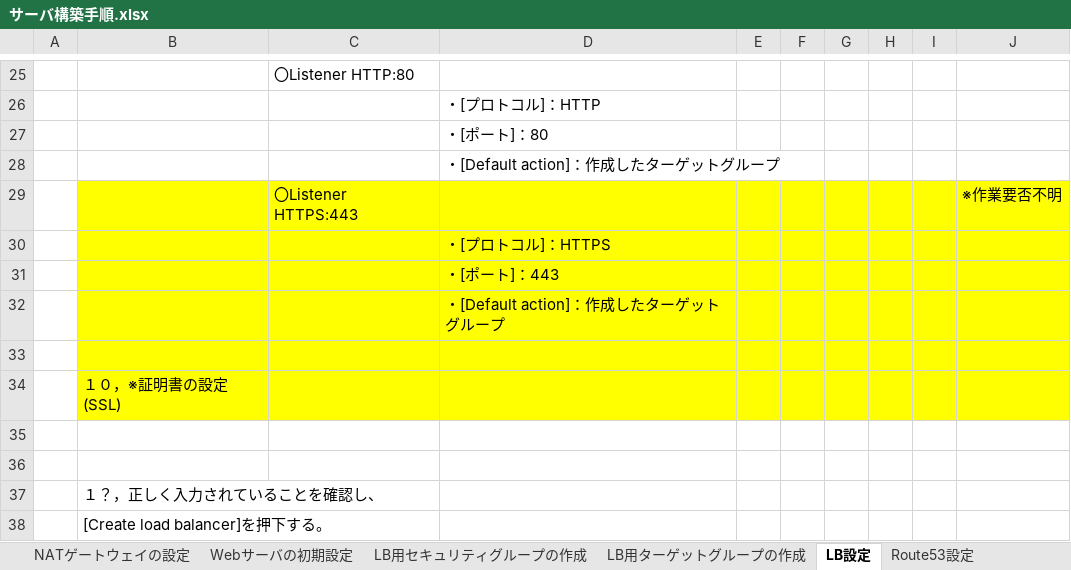
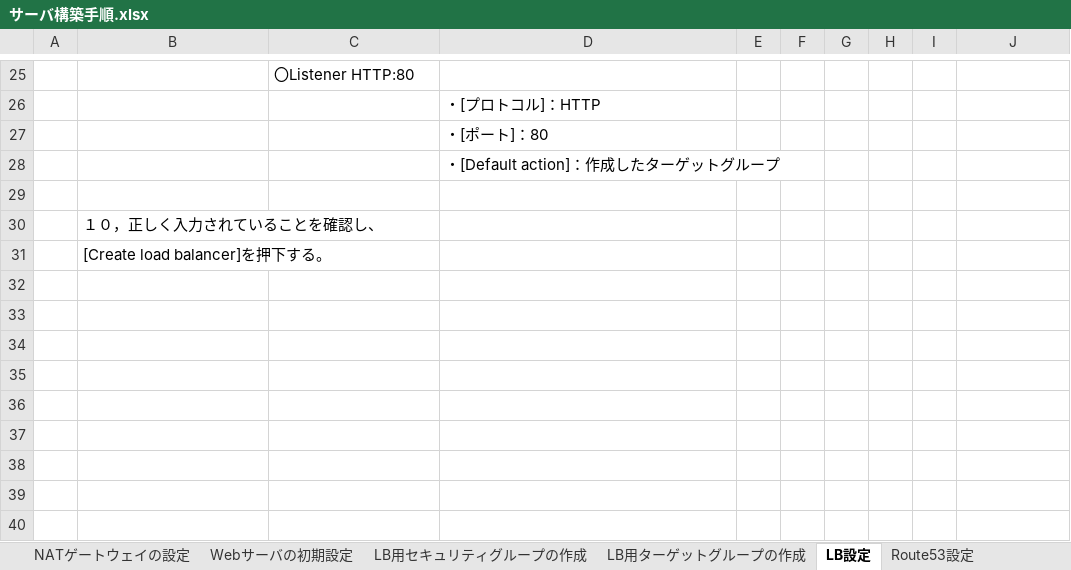
Before and after one commit to Komtn/infra_kenshu, an Excel workbook: サーバ構築手順.xlsx, sheet LB設定, drawn as a sheet; only a part is shown, gaps mark what is left out; values as stored, in another font and other column widths than the file's, no borders; charts and pictures not drawn; removed rows and columns are numbered as before the commit, all else as after; the diff names each change by its address in the sheet, - before the commit and + after, or states it on an @@ line.

```diff
--- a/サーバ構築手順.xlsx (sheet LB設定)
+++ b/サーバ構築手順.xlsx (sheet LB設定)
-row 29:  |  | 〇Listener HTTPS:443 |  |  |  |  |  |  | ※作業要否不明
-row 30:  |  |  | ・[プロトコル]：HTTPS
-row 31:  |  |  | ・[ポート]：443
-row 32:  |  |  | ・[Default action]：作成したターゲットグループ
-B29:J30 fill: #FFFF00
+B29:J30 fill: none
-B30: １０，※証明書の設定(SSL)
+B30: １０，正しく入力されていることを確認し、
-row 35: (empty)
-row 36: (empty)
-row 37:  | １？，正しく入力されていることを確認し、
```
Also changed, not shown: sheet LB用セキュリティグループの作成, other sheet tabs, charts or pictures, システム構成図.xlsx.
